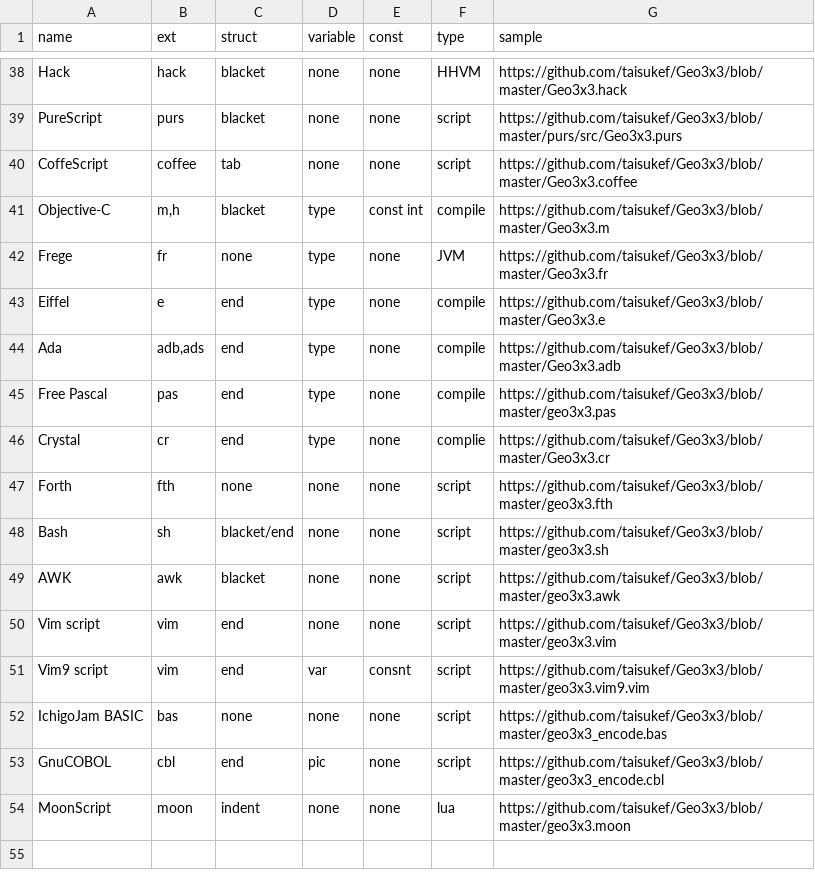
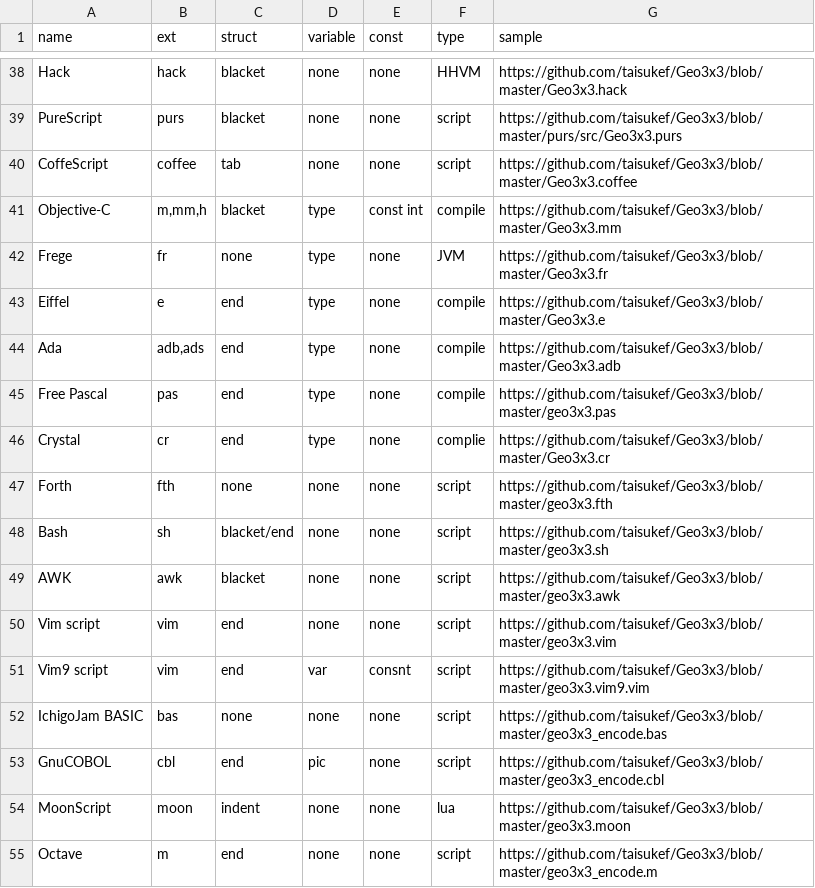
Before and after one commit to taisukef/Geo3x3, a CSV file: langlist.csv, drawn as a sheet; only a part is shown, gaps mark what is left out.

Commit message:
add Octave

```diff
--- a/langlist.csv
+++ b/langlist.csv
@@ -40,3 +40,3 @@ PureScript,purs,blacket,none,none,script,https://github.com/taisukef/Geo3x3/blob
 CoffeScript,coffee,tab,none,none,script,https://github.com/taisukef/Geo3x3/blob/master/Geo3x3.coffee
-Objective-C,"m,h",blacket,type,const int,compile,https://github.com/taisukef/Geo3x3/blob/master/Geo3x3.m
+Objective-C,"m,mm,h",blacket,type,const int,compile,https://github.com/taisukef/Geo3x3/blob/master/Geo3x3.mm
 Frege,fr,none,type,none,JVM,https://github.com/taisukef/Geo3x3/blob/master/Geo3x3.fr
@@ -54 +54,2 @@ GnuCOBOL,cbl,end,pic,none,script,https://github.com/taisukef/Geo3x3/blob/master/
 MoonScript,moon,indent,none,none,lua,https://github.com/taisukef/Geo3x3/blob/master/geo3x3.moon
+Octave,m,end,none,none,script,https://github.com/taisukef/Geo3x3/blob/master/geo3x3_encode.m
```
Also changed, not shown: 5 other files.
